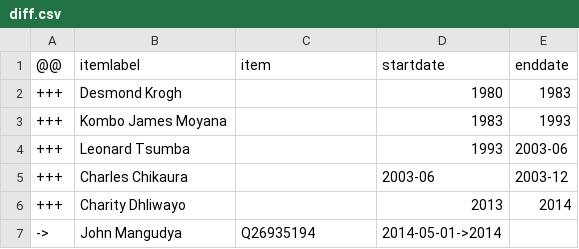
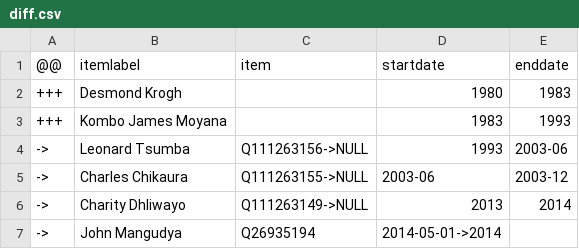
Before and after one commit to every-politician-scrapers/zimbabwe, a CSV file: sources/bank-governor/diff.csv, drawn as a sheet.

```diff
--- a/sources/bank-governor/diff.csv
+++ b/sources/bank-governor/diff.csv
@@ -3,5 +3,5 @@
 +++,Kombo James Moyana,,1983,1993
-+++,Leonard Tsumba,,1993,2003-06
-+++,Charles Chikaura,,2003-06,2003-12
-+++,Charity Dhliwayo,,2013,2014
+->,Leonard Tsumba,Q111263156->NULL,1993,2003-06
+->,Charles Chikaura,Q111263155->NULL,2003-06,2003-12
+->,Charity Dhliwayo,Q111263149->NULL,2013,2014
 ->,John Mangudya,Q26935194,2014-05-01->2014,
```
Also changed, not shown: sources/defence-cheief/diff.csv, sources/deputy-agriculture/diff.csv, 10 other files.
